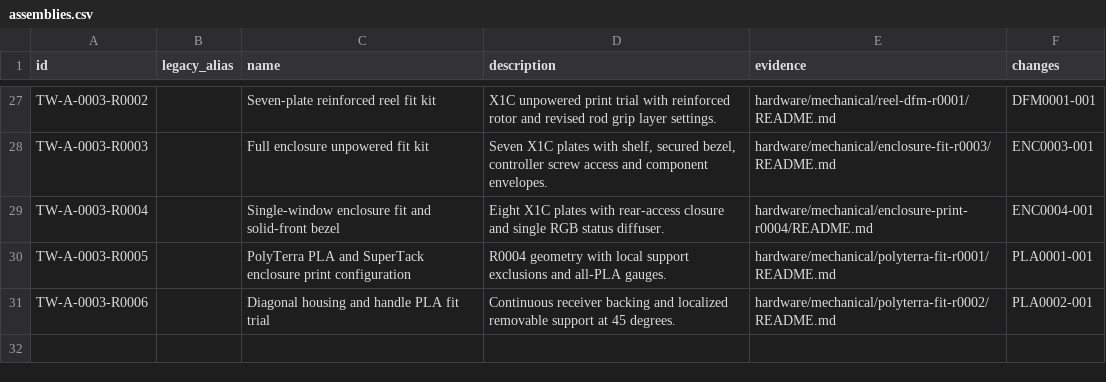
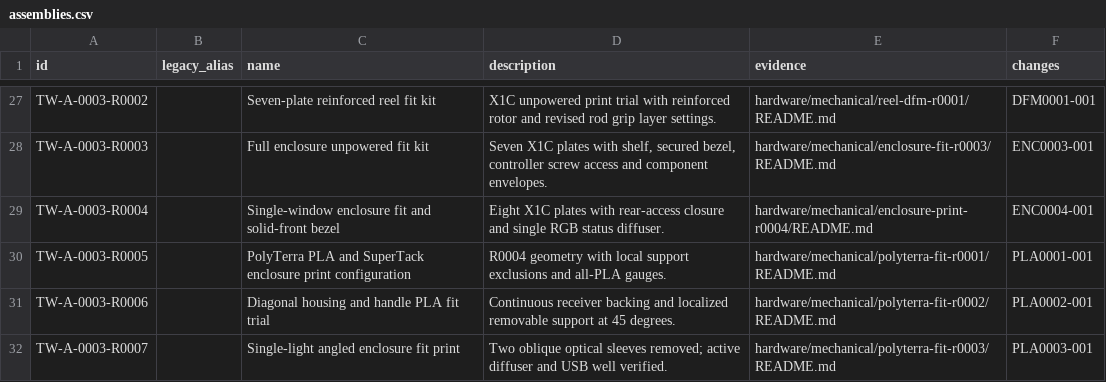
Before and after one commit to natthapolvanasrivilai/thai-waters-handheld, a CSV file: hardware/revisions/assemblies.csv, drawn as a sheet; only a part is shown, gaps mark what is left out.

```diff
--- a/hardware/revisions/assemblies.csv
+++ b/hardware/revisions/assemblies.csv
@@ -31 +31,2 @@ TW-A-0003-R0005,,PolyTerra PLA and SuperTack enclosure print configuration,R0004
 TW-A-0003-R0006,,Diagonal housing and handle PLA fit trial,Continuous receiver backing and localized removable support at 45 degrees.,hardware/mechanical/polyterra-fit-r0002/README.md,PLA0002-001
+TW-A-0003-R0007,,Single-light angled enclosure fit print,Two oblique optical sleeves removed; active diffuser and USB well verified.,hardware/mechanical/polyterra-fit-r0003/README.md,PLA0003-001
```
Also changed, not shown: hardware/revisions/members.csv, hardware/revisions/parts.csv, 35 other files.
